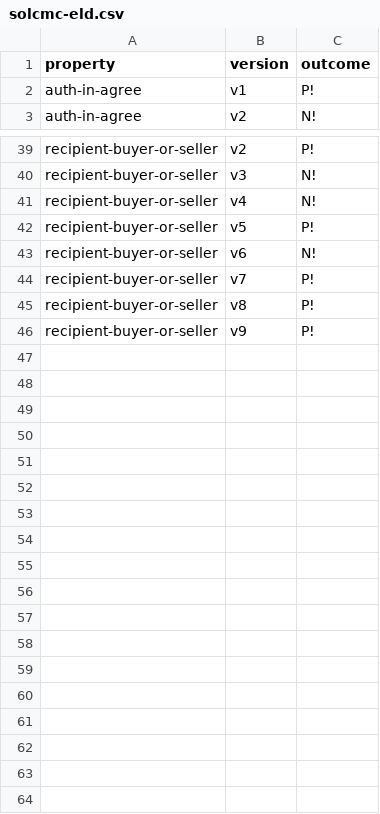
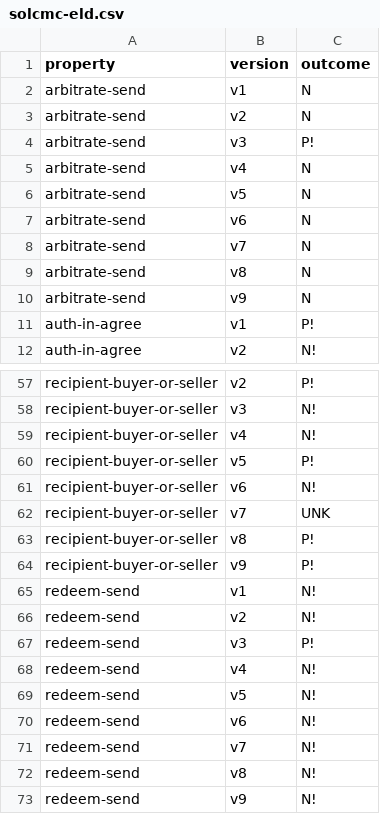
Before and after one commit to Eic17H/contracts-verification-benchmark, a CSV file: contracts/escrow/solcmc-eld.csv, drawn as a sheet; only a part is shown, gaps mark what is left out; the diff covers the shown part only.

```diff
--- a/contracts/escrow/solcmc-eld.csv
+++ b/contracts/escrow/solcmc-eld.csv
@@ -1,2 +1,11 @@
 property,version,outcome
+arbitrate-send,v1,N
+arbitrate-send,v2,N
+arbitrate-send,v3,P!
+arbitrate-send,v4,N
+arbitrate-send,v5,N
+arbitrate-send,v6,N
+arbitrate-send,v7,N
+arbitrate-send,v8,N
+arbitrate-send,v9,N
 auth-in-agree,v1,P!
@@ -43,4 +61,13 @@ recipient-buyer-or-seller,v5,P!
 recipient-buyer-or-seller,v6,N!
-recipient-buyer-or-seller,v7,P!
+recipient-buyer-or-seller,v7,UNK
 recipient-buyer-or-seller,v8,P!
 recipient-buyer-or-seller,v9,P!
+redeem-send,v1,N!
+redeem-send,v2,N!
+redeem-send,v3,P!
+redeem-send,v4,N!
+redeem-send,v5,N!
+redeem-send,v6,N!
+redeem-send,v7,N!
+redeem-send,v8,N!
+redeem-send,v9,N!
```
Also changed, not shown: 9 added rows elsewhere in this file, contracts/escrow/solcmc-z3.csv, 3 other files.
